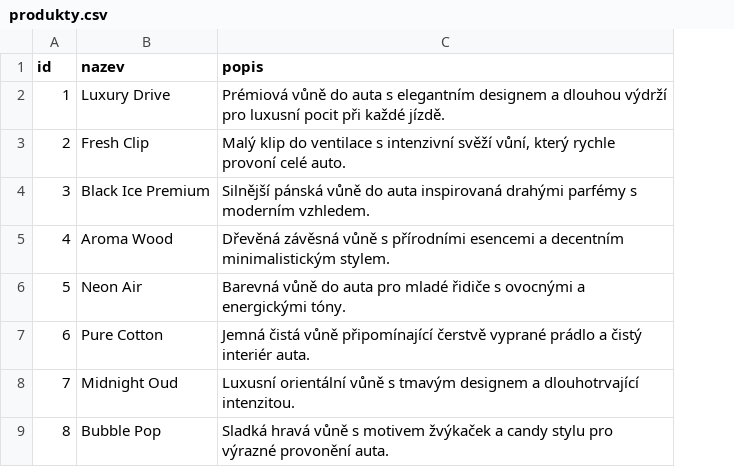
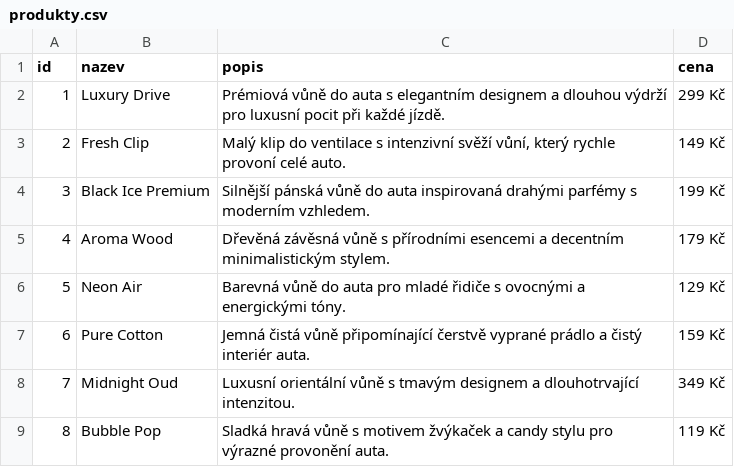
Before and after one commit to matypilka/P3A-Pilka-app26, a CSV file: produkty.csv, drawn as a sheet; the diff names each change by its address in the sheet, - before the commit and + after, or states it on an @@ line.

Commit message:
Update produkty.csv

```diff
--- a/produkty.csv
+++ b/produkty.csv
+column D (cena), rows 2-9: 299 Kč | 149 Kč | 199 Kč | 179 Kč | 129 Kč | 159 Kč | 349 Kč | 119 Kč
```
